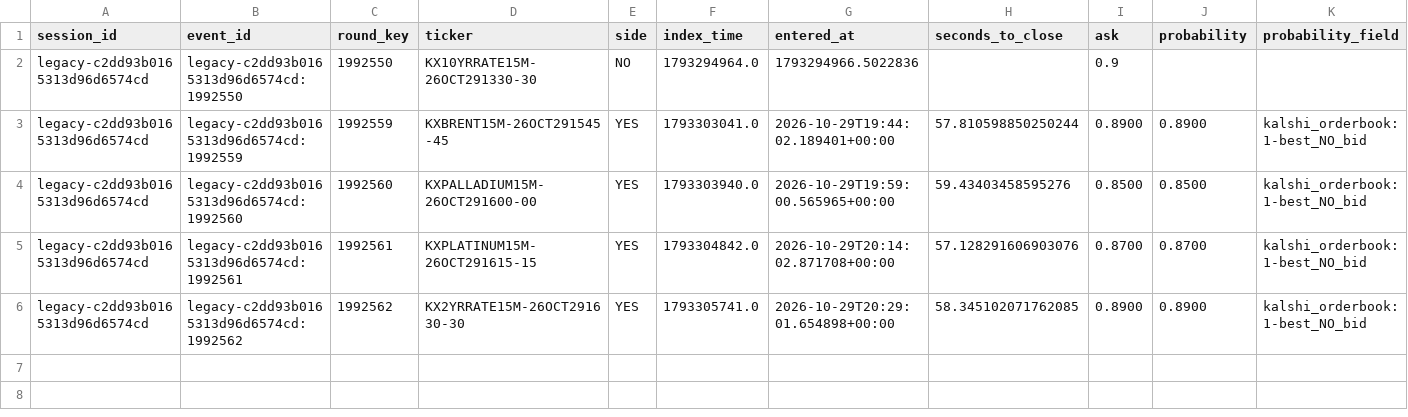
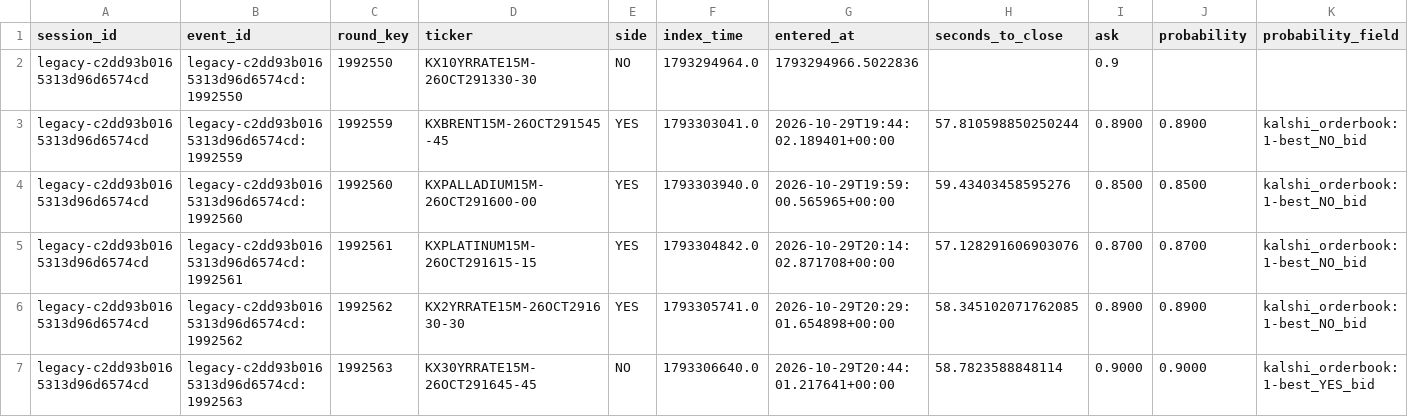
Before and after one commit to websitecontact91-sys/kalshi-paper-trading-bot, a CSV file: paper_ledger.csv, drawn as a sheet; only a part is shown; rows hold the shown columns only; the diff names each change by its address in the sheet, - before the commit and + after, or states it on an @@ line.

Commit message:
Persist simulated paper state and ledger

```diff
--- a/paper_ledger.csv
+++ b/paper_ledger.csv
+row 7: legacy-c2dd93b0165313d96d6574cd | legacy-c2dd93b0165313d96d6574cd:1992563 | 1992563 | KX30YRRATE15M-26OCT291645-45 | NO | 1793306640.0 | 2026-10-29T20:44:01.217641+00:00 | 58.7823588848114 | 0.9000 | 0.9000 | kalshi_orderbook:1-best_YES_bid
```
Also changed, not shown: 1 other file.
